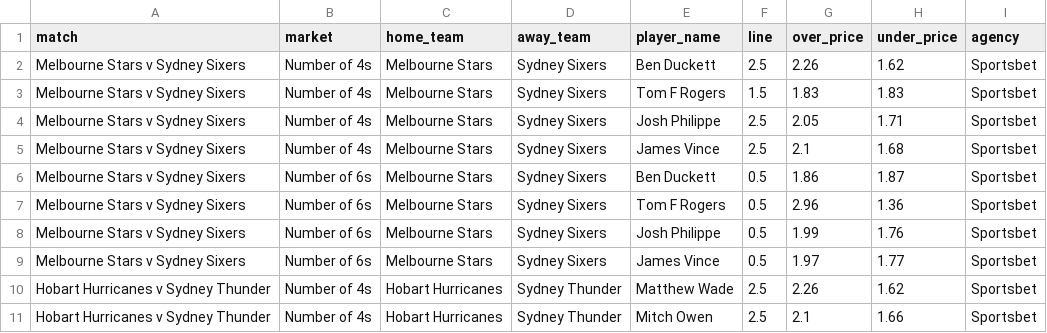
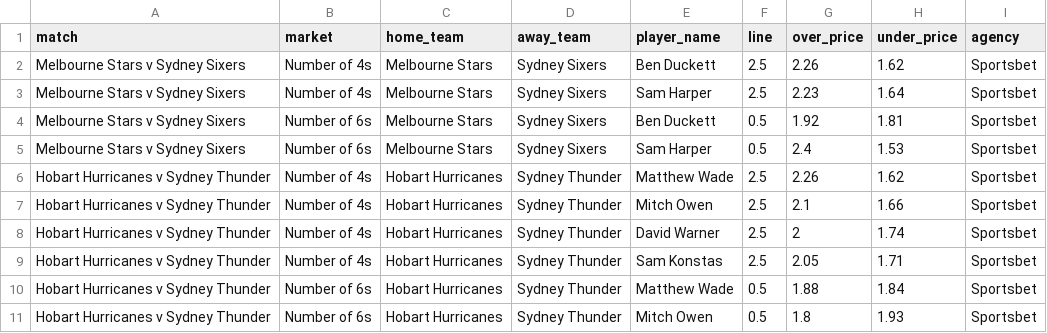
Before and after one commit to jamesbrown1417/Cricket-Analysis, a CSV file: Data/T20s/Big Bash/scraped_odds/sportsbet_player_boundaries.csv, drawn as a sheet; only a part is shown; the shorter side is filled out with more unchanged rows.

```diff
--- a/Data/T20s/Big Bash/scraped_odds/sportsbet_player_boundaries.csv
+++ b/Data/T20s/Big Bash/scraped_odds/sportsbet_player_boundaries.csv
@@ -2,9 +2,5 @@ match,market,home_team,away_team,player_name,line,over_price,under_price,agency
 Melbourne Stars v Sydney Sixers,Number of 4s,Melbourne Stars,Sydney Sixers,Ben Duckett,2.5,2.26,1.62,Sportsbet
-Melbourne Stars v Sydney Sixers,Number of 4s,Melbourne Stars,Sydney Sixers,Tom F Rogers,1.5,1.83,1.83,Sportsbet
-Melbourne Stars v Sydney Sixers,Number of 4s,Melbourne Stars,Sydney Sixers,Josh Philippe,2.5,2.05,1.71,Sportsbet
-Melbourne Stars v Sydney Sixers,Number of 4s,Melbourne Stars,Sydney Sixers,James Vince,2.5,2.1,1.68,Sportsbet
-Melbourne Stars v Sydney Sixers,Number of 6s,Melbourne Stars,Sydney Sixers,Ben Duckett,0.5,1.86,1.87,Sportsbet
-Melbourne Stars v Sydney Sixers,Number of 6s,Melbourne Stars,Sydney Sixers,Tom F Rogers,0.5,2.96,1.36,Sportsbet
-Melbourne Stars v Sydney Sixers,Number of 6s,Melbourne Stars,Sydney Sixers,Josh Philippe,0.5,1.99,1.76,Sportsbet
-Melbourne Stars v Sydney Sixers,Number of 6s,Melbourne Stars,Sydney Sixers,James Vince,0.5,1.97,1.77,Sportsbet
+Melbourne Stars v Sydney Sixers,Number of 4s,Melbourne Stars,Sydney Sixers,Sam Harper,2.5,2.23,1.64,Sportsbet
+Melbourne Stars v Sydney Sixers,Number of 6s,Melbourne Stars,Sydney Sixers,Ben Duckett,0.5,1.92,1.81,Sportsbet
+Melbourne Stars v Sydney Sixers,Number of 6s,Melbourne Stars,Sydney Sixers,Sam Harper,0.5,2.4,1.53,Sportsbet
 Hobart Hurricanes v Sydney Thunder,Number of 4s,Hobart Hurricanes,Sydney Thunder,Matthew Wade,2.5,2.26,1.62,Sportsbet
```
Also changed, not shown: Data/T20s/Big Bash/scraped_odds/pointsbet_player_wickets.csv, Data/T20s/Big Bash/scraped_odds/sportsbet_player_runs.csv, 46 other files.
